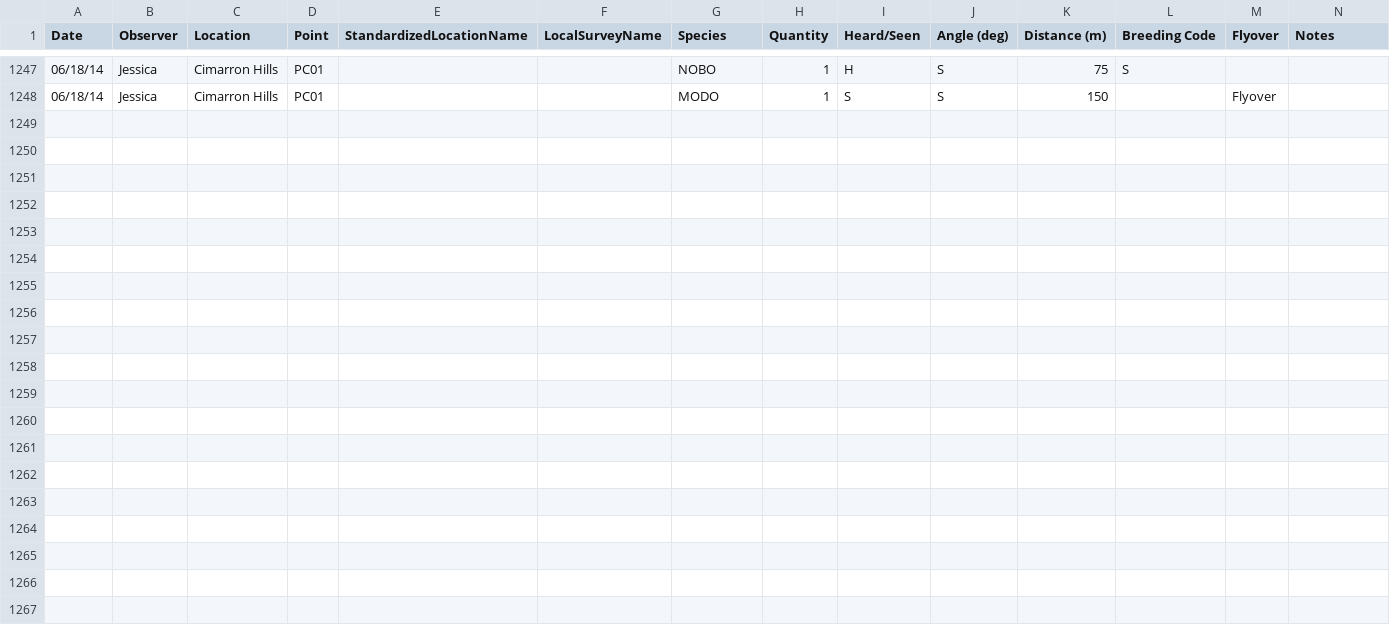
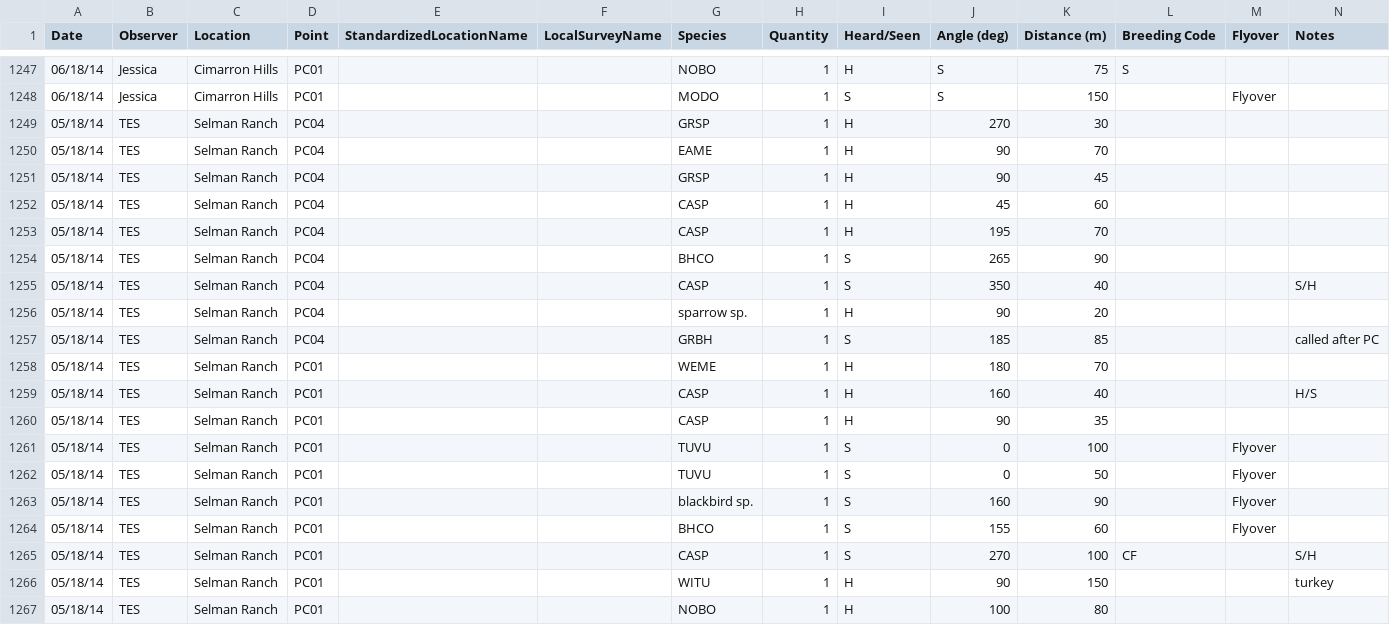
Before and after one commit to baeolophus/ou-grassland-bird-survey, a CSV file: 20161025_pointcount_data_additions.csv, drawn as a sheet; only a part is shown, gaps mark what is left out; the diff names each change by its address in the sheet, - before the commit and + after, or states it on an @@ line.

Commit message:
Added final data entry to new spreadsheets of point counts.  Everything is entered now!

```diff
--- a/20161025_pointcount_data_additions.csv
+++ b/20161025_pointcount_data_additions.csv
+row 1249: 05/18/14 | TES | Selman Ranch | PC04 |  |  | GRSP | 1 | H | 270 | 30
+row 1250: 05/18/14 | TES | Selman Ranch | PC04 |  |  | EAME | 1 | H | 90 | 70
+row 1251: 05/18/14 | TES | Selman Ranch | PC04 |  |  | GRSP | 1 | H | 90 | 45
+row 1252: 05/18/14 | TES | Selman Ranch | PC04 |  |  | CASP | 1 | H | 45 | 60
+row 1253: 05/18/14 | TES | Selman Ranch | PC04 |  |  | CASP | 1 | H | 195 | 70
+row 1254: 05/18/14 | TES | Selman Ranch | PC04 |  |  | BHCO | 1 | S | 265 | 90
+row 1255: 05/18/14 | TES | Selman Ranch | PC04 |  |  | CASP | 1 | S | 350 | 40 |  |  | S/H
+row 1256: 05/18/14 | TES | Selman Ranch | PC04 |  |  | sparrow sp. | 1 | H | 90 | 20
+row 1257: 05/18/14 | TES | Selman Ranch | PC04 |  |  | GRBH | 1 | S | 185 | 85 |  |  | called after PC
+row 1258: 05/18/14 | TES | Selman Ranch | PC01 |  |  | WEME | 1 | H | 180 | 70
+row 1259: 05/18/14 | TES | Selman Ranch | PC01 |  |  | CASP | 1 | H | 160 | 40 |  |  | H/S
+row 1260: 05/18/14 | TES | Selman Ranch | PC01 |  |  | CASP | 1 | H | 90 | 35
+row 1261: 05/18/14 | TES | Selman Ranch | PC01 |  |  | TUVU | 1 | S | 0 | 100 |  | Flyover
+row 1262: 05/18/14 | TES | Selman Ranch | PC01 |  |  | TUVU | 1 | S | 0 | 50 |  | Flyover
+row 1263: 05/18/14 | TES | Selman Ranch | PC01 |  |  | blackbird sp. | 1 | S | 160 | 90 |  | Flyover
+row 1264: 05/18/14 | TES | Selman Ranch | PC01 |  |  | BHCO | 1 | S | 155 | 60 |  | Flyover
+row 1265: 05/18/14 | TES | Selman Ranch | PC01 |  |  | CASP | 1 | S | 270 | 100 | CF |  | S/H
+row 1266: 05/18/14 | TES | Selman Ranch | PC01 |  |  | WITU | 1 | H | 90 | 150 |  |  | turkey
+row 1267: 05/18/14 | TES | Selman Ranch | PC01 |  |  | NOBO | 1 | H | 100 | 80
```
Also changed, not shown: 20161025_pointcount_metadata_additions.csv.
